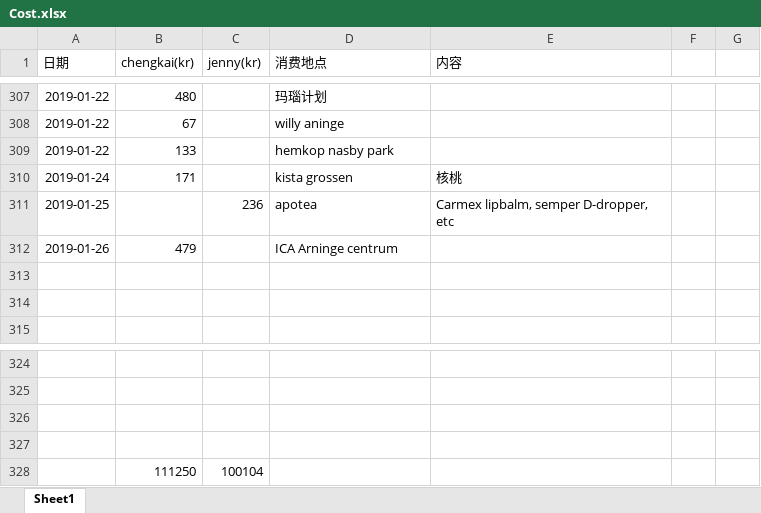
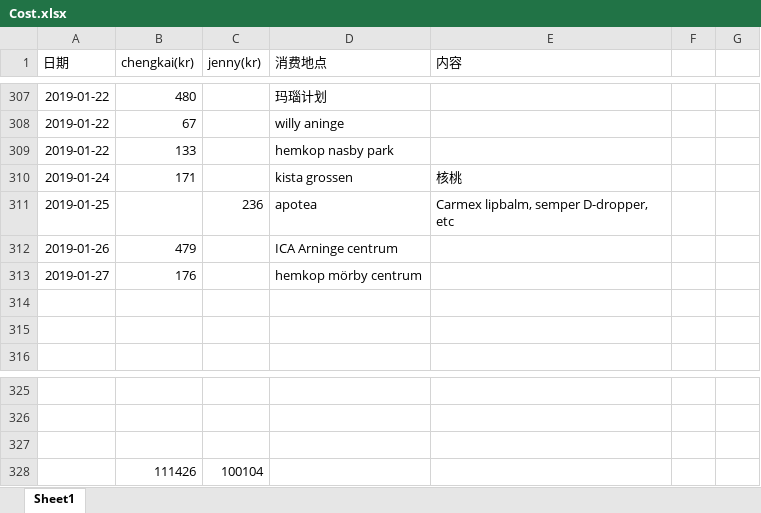
Before and after one commit to yanhuanwang/cost, an Excel workbook: Cost.xlsx, sheet Sheet1, drawn as a sheet; only a part is shown, gaps mark what is left out; values as stored, in another font and other column widths than the file's, no borders; conditional formats not drawn; removed rows and columns are numbered as before the commit, all else as after; the diff names each change by its address in the sheet, - before the commit and + after, or states it on an @@ line.

Commit message:
20190127

```diff
--- a/Cost.xlsx (sheet Sheet1)
+++ b/Cost.xlsx (sheet Sheet1)
+row 313: 2019-01-27 | 176 |  | hemkop mörby centrum
-row 328: (empty)
+row 328:  | 111426 | 100104
-row 328:  | 111250 | 100104
```
